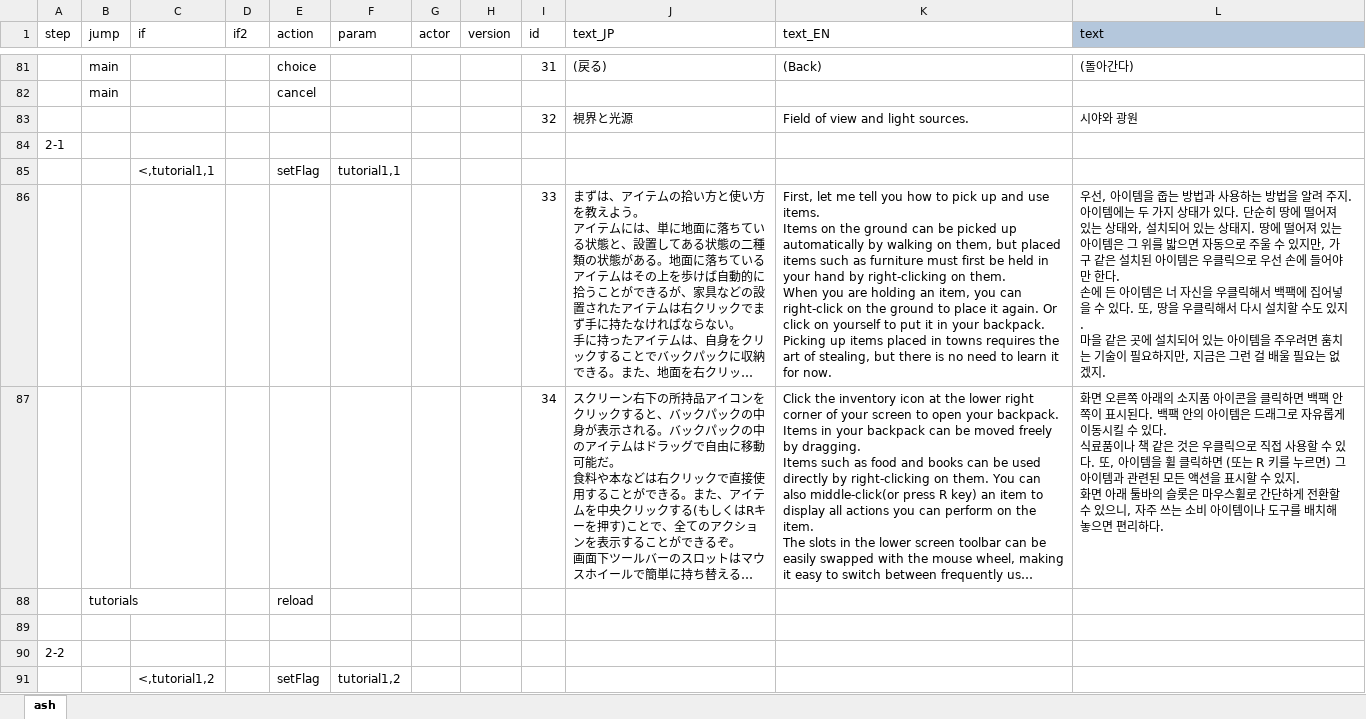
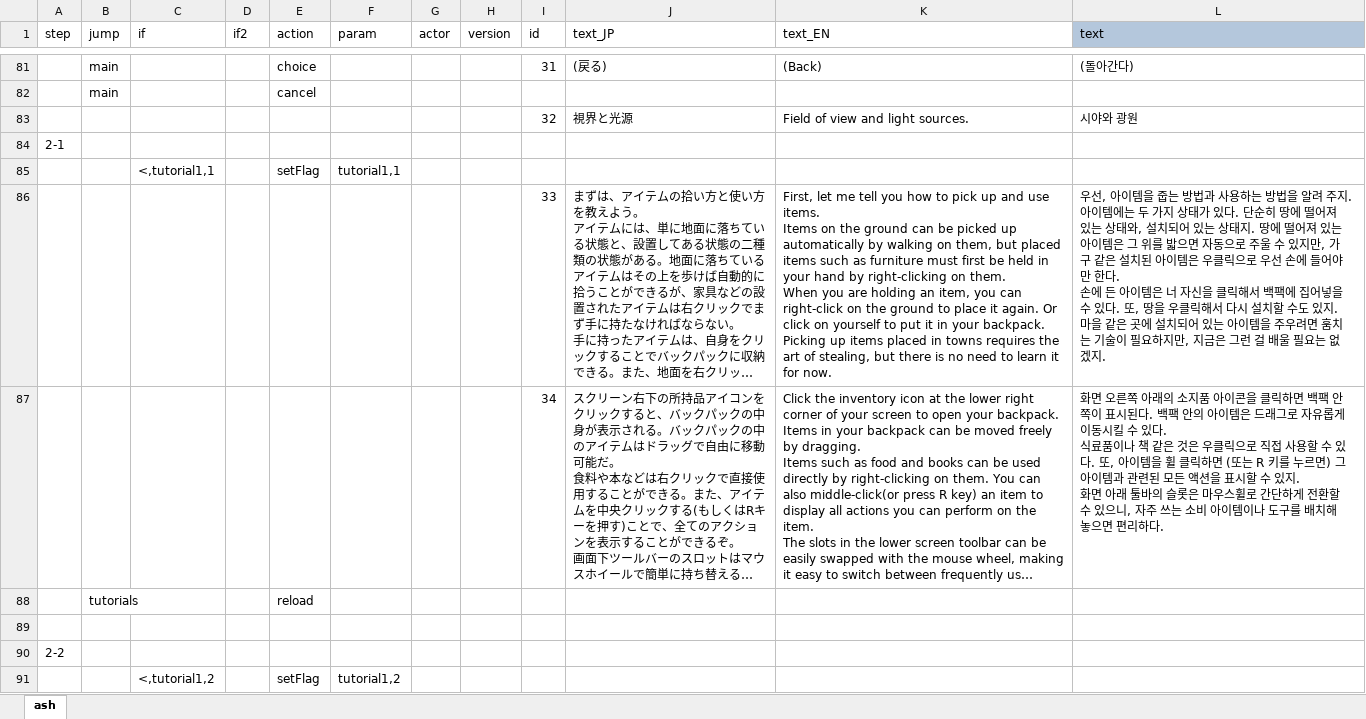
Before and after one commit to cinornu/Elin_KR, an Excel workbook: Mod_Korean/Lang/KR/Dialog/Drama/ashland.xlsx, sheet ash, drawn as a sheet; only a part is shown, gaps mark what is left out; long unchanged cells end in …; values as stored, in another font and other column widths than the file's, no borders; conditional formats not drawn; the diff names each change by its address in the sheet, - before the commit and + after, or states it on an @@ line.

```diff
--- a/Mod_Korean/Lang/KR/Dialog/Drama/ashland.xlsx (sheet ash)
+++ b/Mod_Korean/Lang/KR/Dialog/Drama/ashland.xlsx (sheet ash)
-L86 (text): …자신을 우클릭해서…
+L86 (text): …자신을 클릭해서…
```
Also changed, not shown: Mod_Korean/Lang/KR/Dialog/Drama/loytel.xlsx, Mod_Korean/Lang/KR/Game/Game.xlsx, 1 other file.
